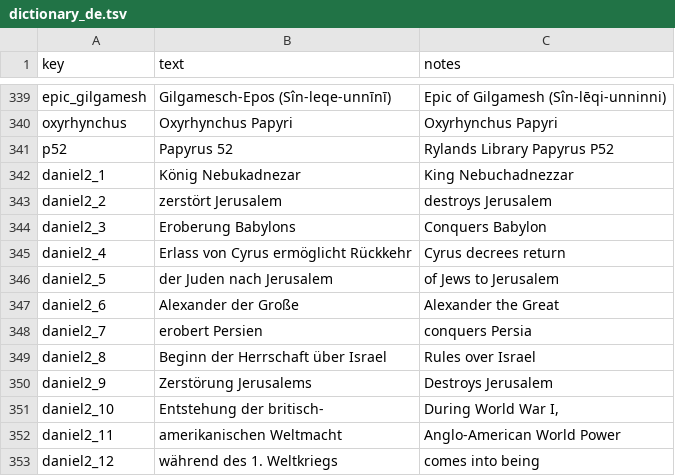
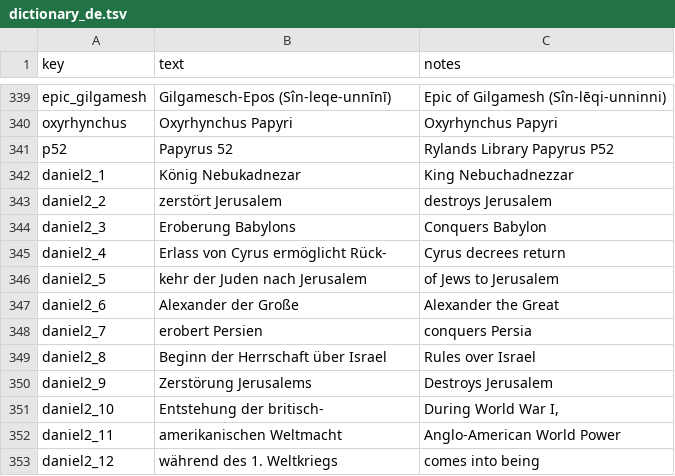
Before and after one commit to kreier/timeline, a TSV file: db/dictionary_de.tsv, drawn as a sheet; only a part is shown, gaps mark what is left out.

Commit message:
fix text issue Daniel2 image for German

```diff
--- a/db/dictionary_de.tsv
+++ b/db/dictionary_de.tsv
@@ -344,4 +344,4 @@ daniel2_2	zerstört Jerusalem	destroys Jerusalem
 daniel2_3	Eroberung Babylons	Conquers Babylon
-daniel2_4	Erlass von Cyrus ermöglicht Rückkehr	Cyrus decrees return
-daniel2_5	der Juden nach Jerusalem	of Jews to Jerusalem
+daniel2_4	Erlass von Cyrus ermöglicht Rück-	Cyrus decrees return
+daniel2_5	kehr der Juden nach Jerusalem	of Jews to Jerusalem
 daniel2_6	Alexander der Große	Alexander the Great
```
Also changed, not shown: 1 other file.
